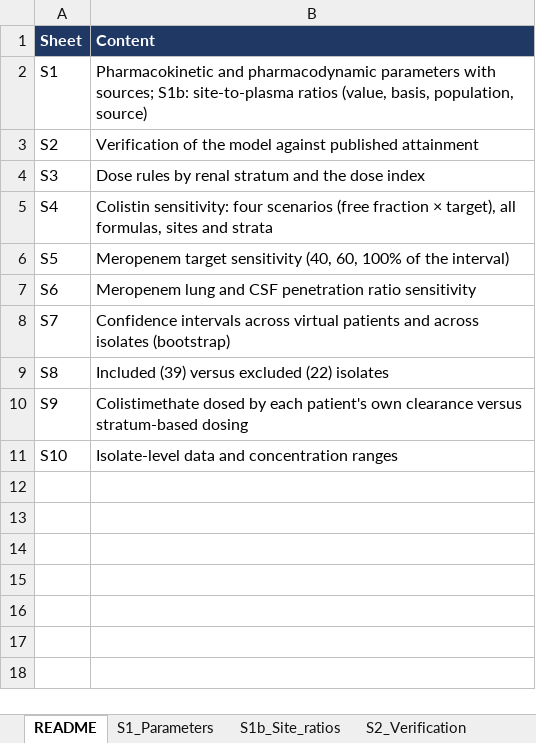
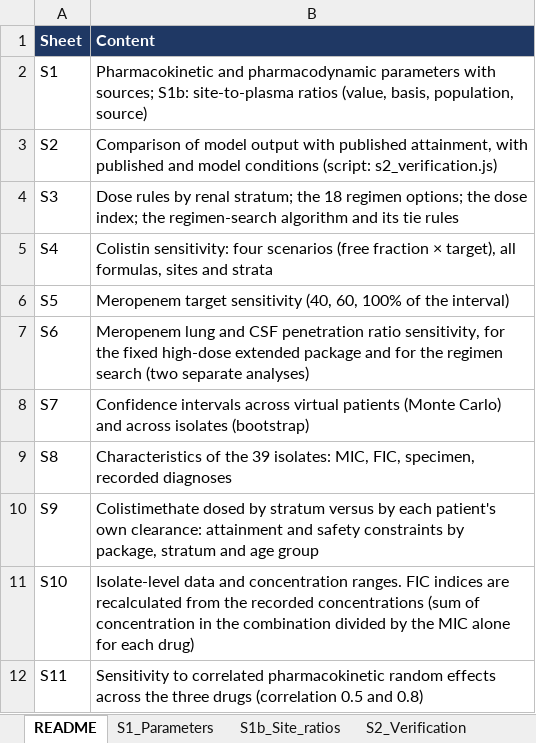
Before and after one commit to lamkienthanh92/crabpkpd, an Excel workbook: docs/Supplementary_Tables.xlsx, sheet README, drawn as a sheet; values as stored, in another font and other column widths than the file's, no borders; the diff names each change by its address in the sheet, - before the commit and + after, or states it on an @@ line.

```diff
--- a/docs/Supplementary_Tables.xlsx (sheet README)
+++ b/docs/Supplementary_Tables.xlsx (sheet README)
-B3 (Content): Verification of the model against published attainment
+B3 (Content): Comparison of model output with published attainment, with published and model conditions (script: s2_verification.js)
-B4 (Content): …by renal stratum and the dose index
+B4 (Content): …by renal stratum; the 18 regimen options; the dose index; the regimen-search algorithm and its tie rules
-B7 (Content): …penetration ratio sensitivity
+B7 (Content): …penetration ratio sensitivity, for the fixed high-dose extended package and for the regimen search (two separate analyses)
-B8 (Content): …virtual patients and across…
+B8 (Content): …virtual patients (Monte Carlo) and across…
-B9 (Content): Included (39) versus excluded (22) isolates
+B9 (Content): Characteristics of the 39 isolates: MIC, FIC, specimen, recorded diagnoses
-B10 (Content): …dosed by each patient's own clearance versus stratum-based dosing
+B10 (Content): …dosed by stratum versus by each patient's own clearance: attainment and safety constraints by package, stratum and age group
-B11 (Content): …and concentration ranges
+B11 (Content): …and concentration ranges. FIC indices are recalculated from the recorded concentrations (sum of concentration in the combination divided by the MIC alone for each drug)
+row 12: S11 | Sensitivity to correlated pharmacokinetic random effects across the three drugs (correlation 0.5 and 0.8)
```
Also changed, not shown: sheet S9_Individual_dosing, sheet S6_Penetration_ratios, sheet S2_Verification, sheet S3_Dose_rules, sheet S10_Isolate_data, sheet S8_Isolate_characteristics, 1 more sheet, other sheet tabs, 8 other files.
